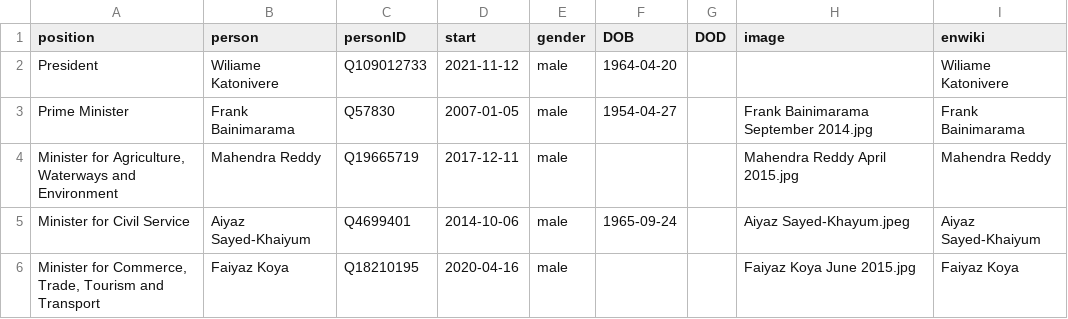
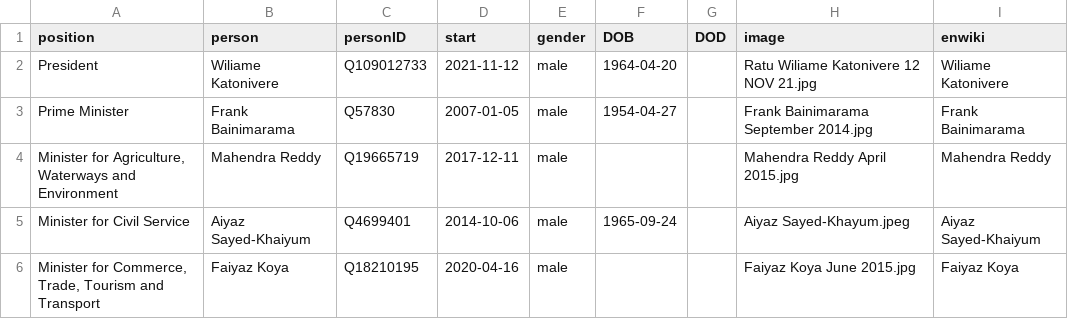
Before and after one commit to every-politician-scrapers/fiji-ministers, a CSV file: html/current.csv, drawn as a sheet; only a part is shown.

Commit message:
HTML update

```diff
--- a/html/current.csv
+++ b/html/current.csv
@@ -1,3 +1,3 @@
 position,person,personID,start,gender,DOB,DOD,image,enwiki
-President,Wiliame Katonivere,Q109012733,2021-11-12,male,1964-04-20,,,Wiliame Katonivere
+President,Wiliame Katonivere,Q109012733,2021-11-12,male,1964-04-20,,Ratu Wiliame Katonivere 12 NOV 21.jpg,Wiliame Katonivere
 Prime Minister,Frank Bainimarama,Q57830,2007-01-05,male,1954-04-27,,Frank Bainimarama September 2014.jpg,Frank Bainimarama
```
